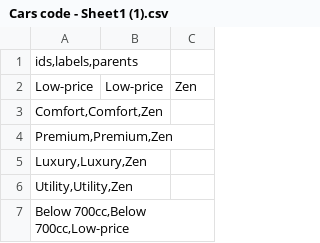
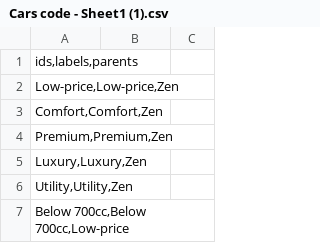
Before and after one commit to anthonymurithi/Carz, a CSV file: Cars code - Sheet1 (1).csv, drawn as a sheet; only a part is shown.

Commit message:
Update Cars code - Sheet1 (1).csv

```diff
--- a/Cars code - Sheet1 (1).csv
+++ b/Cars code - Sheet1 (1).csv
@@ -1,3 +1,3 @@
 ids,labels,parents
-Low-price	Low-price	Zen
+Low-price,Low-price,Zen
 Comfort,Comfort,Zen
```
